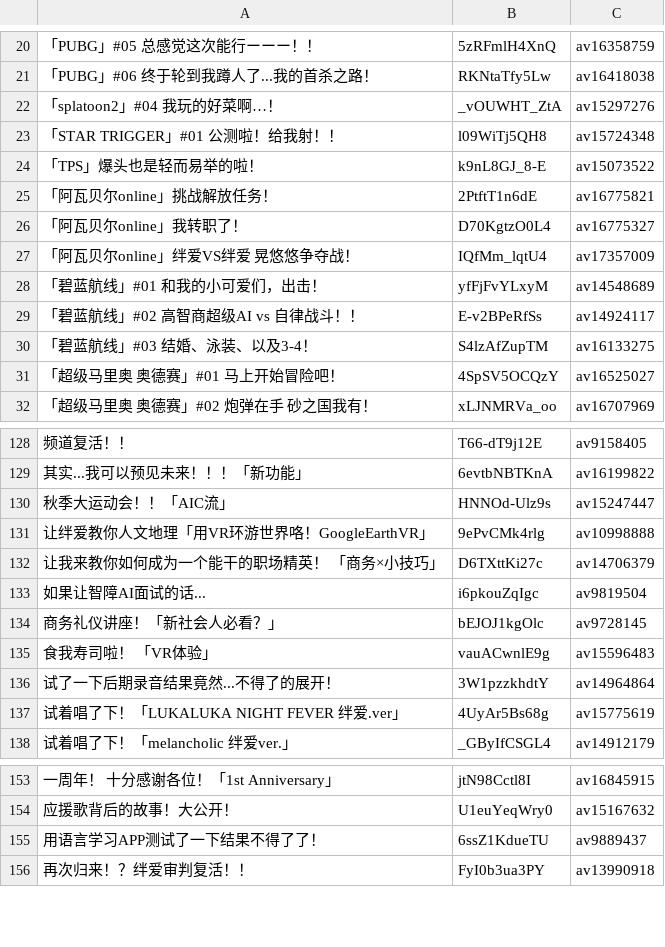
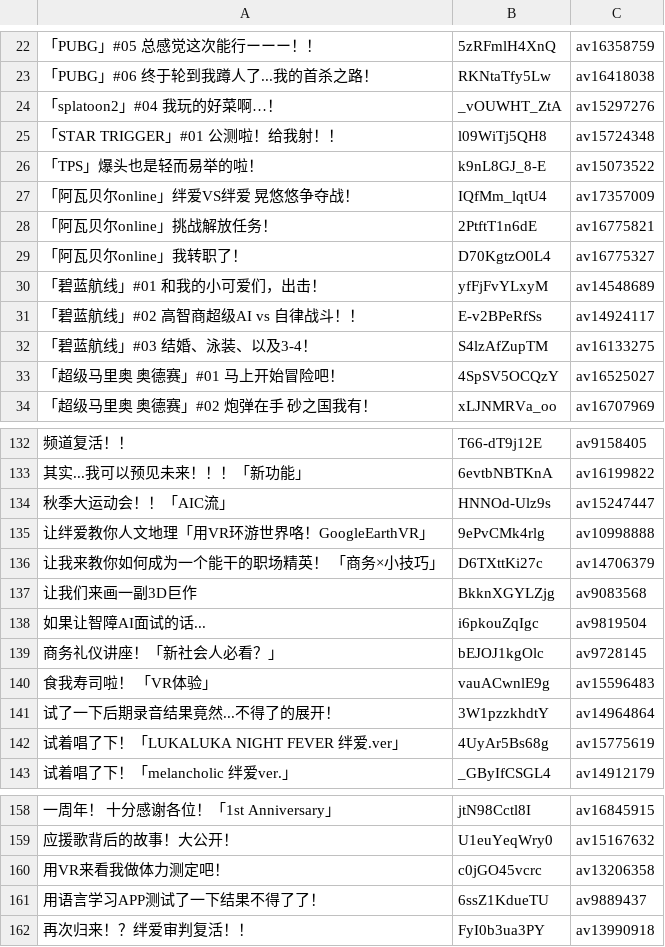
Before and after one commit to wdssmq/kizunaai, a CSV file: kizunaai.csv, drawn as a sheet; only a part is shown, gaps mark what is left out; the diff covers the shown part only; the diff names each change by its address in the sheet, - before the commit and + after, or states it on an @@ line.

```diff
--- a/kizunaai.csv
+++ b/kizunaai.csv
+row 137: 让我们来画一副3D巨作 | BkknXGYLZjg | av9083568
+row 160: 用VR来看我做体力测定吧！ | c0jGO45vcrc | av13206358
```
Also changed, not shown: 5 added rows, 1 removed row and 2 edited cells elsewhere in this file, 1 other file.
